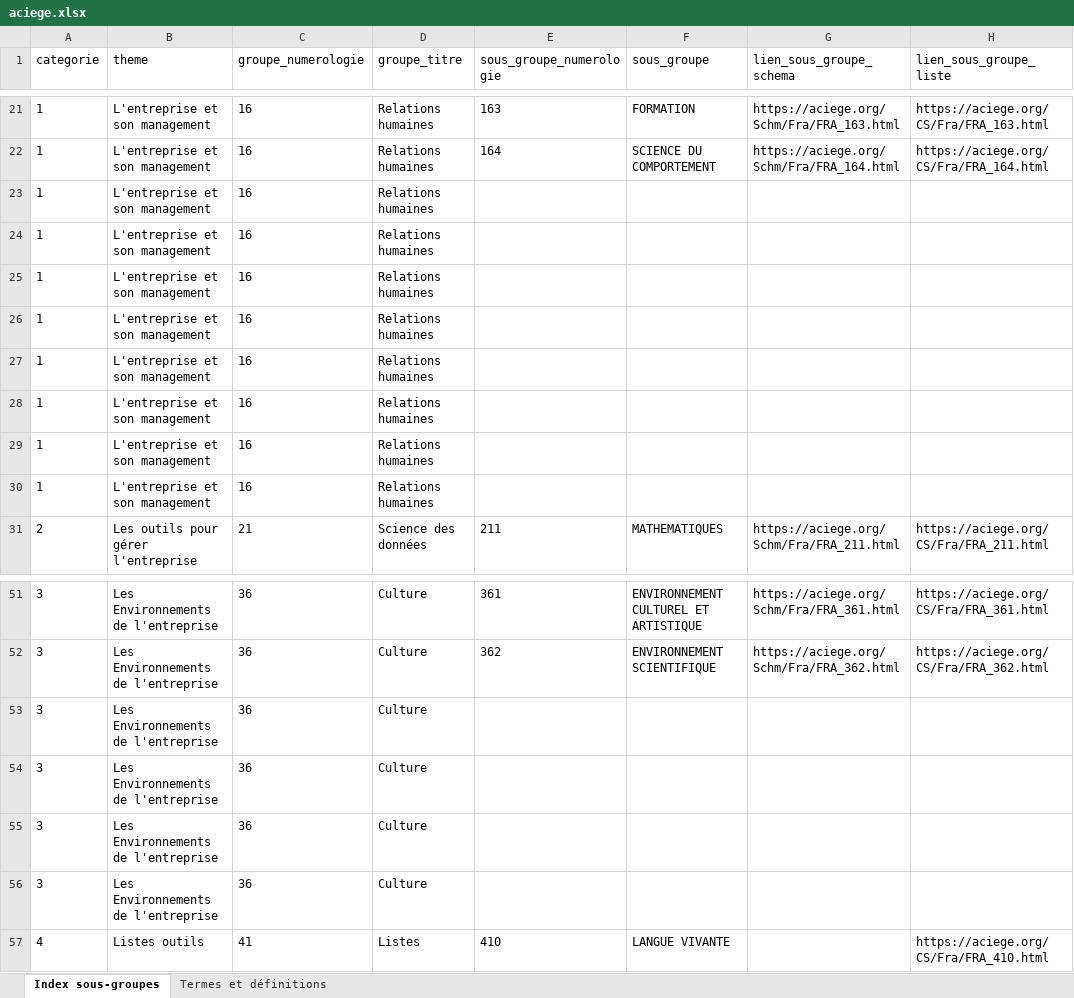
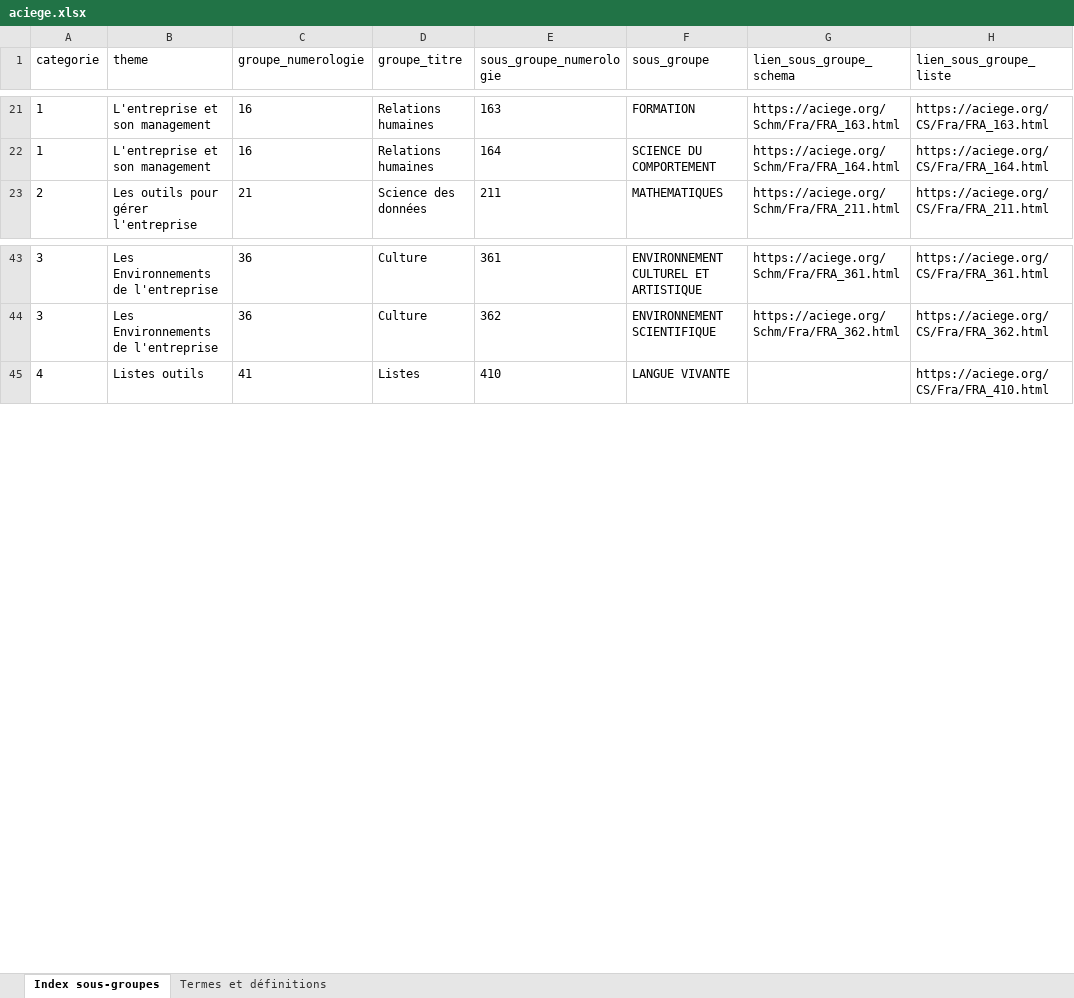
Before and after one commit to saberdhib/scrap-teso, an Excel workbook: data/aciege.xlsx, sheet Index sous-groupes, drawn as a sheet; only a part is shown, gaps mark what is left out; values as stored, in another font and other column widths than the file's, no borders; the diff names each change by its address in the sheet, - before the commit and + after, or states it on an @@ line.

```diff
--- a/data/aciege.xlsx (sheet Index sous-groupes)
+++ b/data/aciege.xlsx (sheet Index sous-groupes)
-row 23: 1 | L'entreprise et son management | 16 | Relations humaines
-row 24: 1 | L'entreprise et son management | 16 | Relations humaines
-row 25: 1 | L'entreprise et son management | 16 | Relations humaines
-row 26: 1 | L'entreprise et son management | 16 | Relations humaines
-row 27: 1 | L'entreprise et son management | 16 | Relations humaines
-row 28: 1 | L'entreprise et son management | 16 | Relations humaines
-row 29: 1 | L'entreprise et son management | 16 | Relations humaines
-row 30: 1 | L'entreprise et son management | 16 | Relations humaines
-row 53: 3 | Les Environnements de l'entreprise | 36 | Culture
-row 54: 3 | Les Environnements de l'entreprise | 36 | Culture
-row 55: 3 | Les Environnements de l'entreprise | 36 | Culture
-row 56: 3 | Les Environnements de l'entreprise | 36 | Culture
```
Also changed, not shown: 2 other files.
